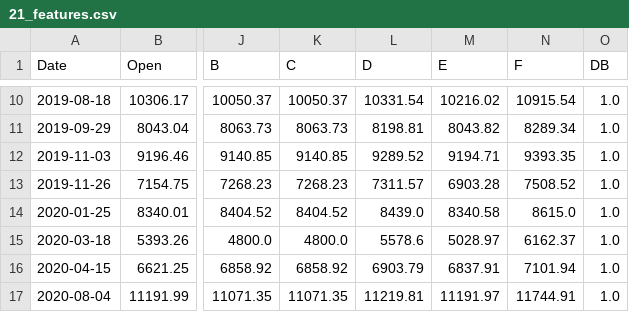
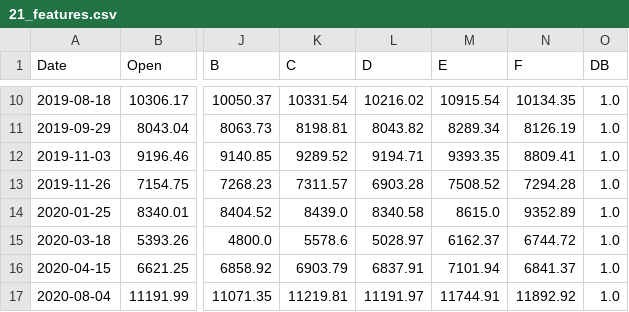
Before and after one commit to bitcoin-candlestick-ML/bitcoin-candlestick-ML-exploration, a CSV file: Resources/21_features.csv, drawn as a sheet; only a part is shown, gaps mark what is left out; the diff covers the shown part only; the diff names each change by its address in the sheet, - before the commit and + after, or states it on an @@ line.

```diff
--- a/Resources/21_features.csv
+++ b/Resources/21_features.csv
-K10 (C): 10050.37
+K10 (C): 10331.54
-L10 (D): 10331.54
+L10 (D): 10216.02
-M10 (E): 10216.02
+M10 (E): 10915.54
-N10 (F): 10915.54
+N10 (F): 10134.35
-K11 (C): 8063.73
+K11 (C): 8198.81
-L11 (D): 8198.81
+L11 (D): 8043.82
-M11 (E): 8043.82
+M11 (E): 8289.34
-N11 (F): 8289.34
+N11 (F): 8126.19
-K12 (C): 9140.85
+K12 (C): 9289.52
-L12 (D): 9289.52
+L12 (D): 9194.71
-M12 (E): 9194.71
+M12 (E): 9393.35
-N12 (F): 9393.35
+N12 (F): 8809.41
-K13 (C): 7268.23
+K13 (C): 7311.57
-L13 (D): 7311.57
+L13 (D): 6903.28
-M13 (E): 6903.28
+M13 (E): 7508.52
-N13 (F): 7508.52
+N13 (F): 7294.28
-K14 (C): 8404.52
+K14 (C): 8439.0
-L14 (D): 8439.0
+L14 (D): 8340.58
-M14 (E): 8340.58
+M14 (E): 8615.0
-N14 (F): 8615.0
+N14 (F): 9352.89
-K15 (C): 4800.0
+K15 (C): 5578.6
-L15 (D): 5578.6
+L15 (D): 5028.97
-M15 (E): 5028.97
+M15 (E): 6162.37
-N15 (F): 6162.37
+N15 (F): 6744.72
-K16 (C): 6858.92
+K16 (C): 6903.79
-L16 (D): 6903.79
+L16 (D): 6837.91
-M16 (E): 6837.91
+M16 (E): 7101.94
-N16 (F): 7101.94
+N16 (F): 6841.37
-K17 (C): 11071.35
+K17 (C): 11219.81
-L17 (D): 11219.81
+L17 (D): 11191.97
-M17 (E): 11191.97
+M17 (E): 11744.91
-N17 (F): 11744.91
+N17 (F): 11892.92
```
Also changed, not shown: 52 edited cells elsewhere in this file, 1 other file.
